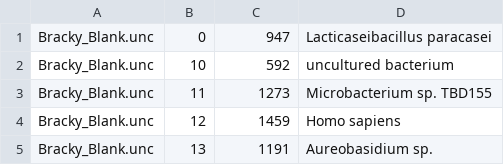
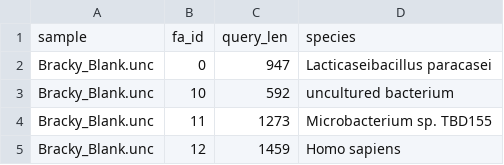
Before and after one commit to hmgene/fossil-c, a TSV file: results/2025-12-03-contig-blast/data/blast_res.tsv, drawn as a sheet; only a part is shown; the shorter side is filled out with more unchanged rows; the diff names each change by its address in the sheet, - before the commit and + after, or states it on an @@ line.

```diff
--- a/results/2025-12-03-contig-blast/data/blast_res.tsv
+++ b/results/2025-12-03-contig-blast/data/blast_res.tsv
+row 1: sample | fa_id | query_len | species
```
Also changed, not shown: 1 other file.
